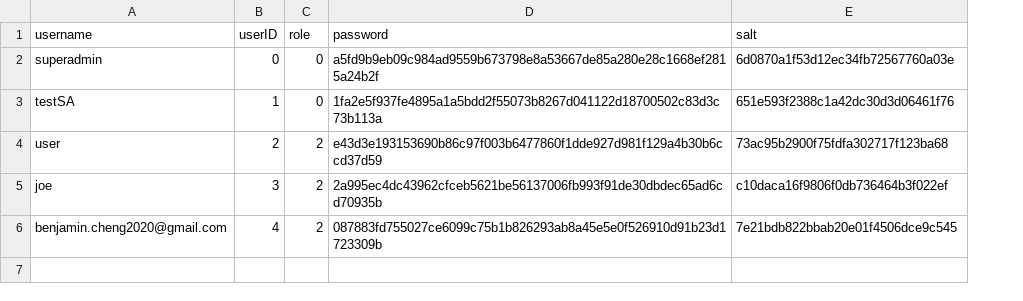
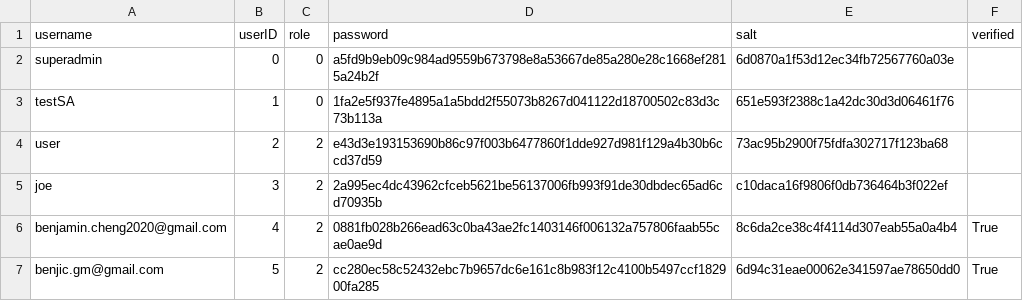
Before and after one commit to earnwong/secureSnap, a CSV file: server/userinfo.csv, drawn as a sheet; the diff names each change by its address in the sheet, - before the commit and + after, or states it on an @@ line.

```diff
--- a/server/userinfo.csv
+++ b/server/userinfo.csv
+column F (verified), row 6: True
-D6 (password): 087883fd755027ce6099c75b1b826293ab8a45e5e0f526910d91b23d1723309b
+D6 (password): 0881fb028b266ead63c0ba43ae2fc1403146f006132a757806faab55cae0ae9d
-E6 (salt): 7e21bdb822bbab20e01f4506dce9c545
+E6 (salt): 8c6da2ce38c4f4114d307eab55a0a4b4
+row 7: benjic.gm@gmail.com | 5 | 2 | cc280ec58c52432ebc7b9657dc6e161c8b983f12c4100b5497ccf182900fa285 | 6d94c31eae00062e341597ae78650dd0 | True
```
Also changed, not shown: 4 other files.
